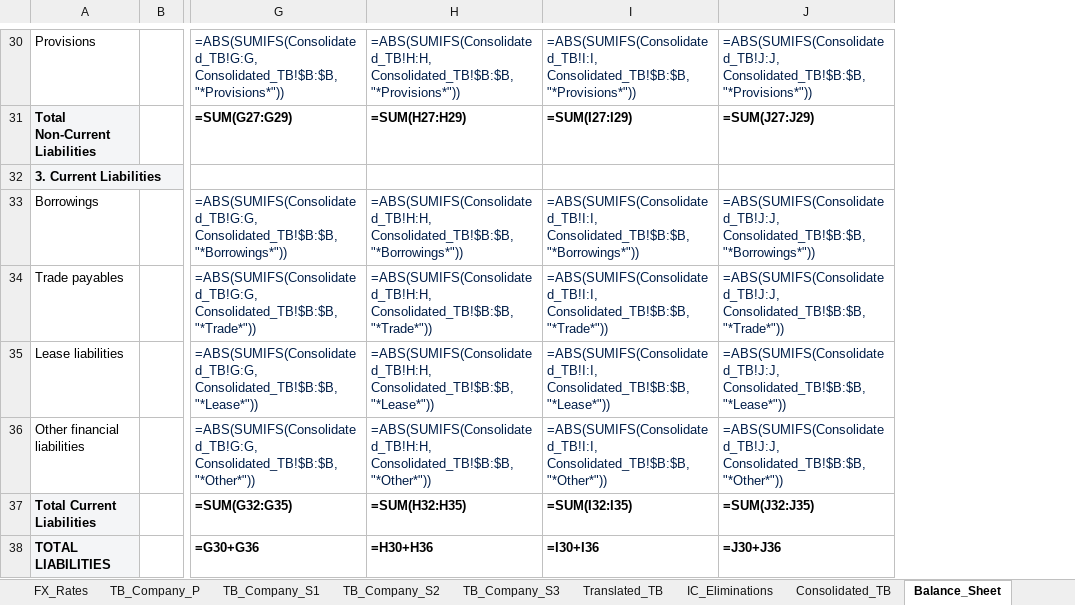
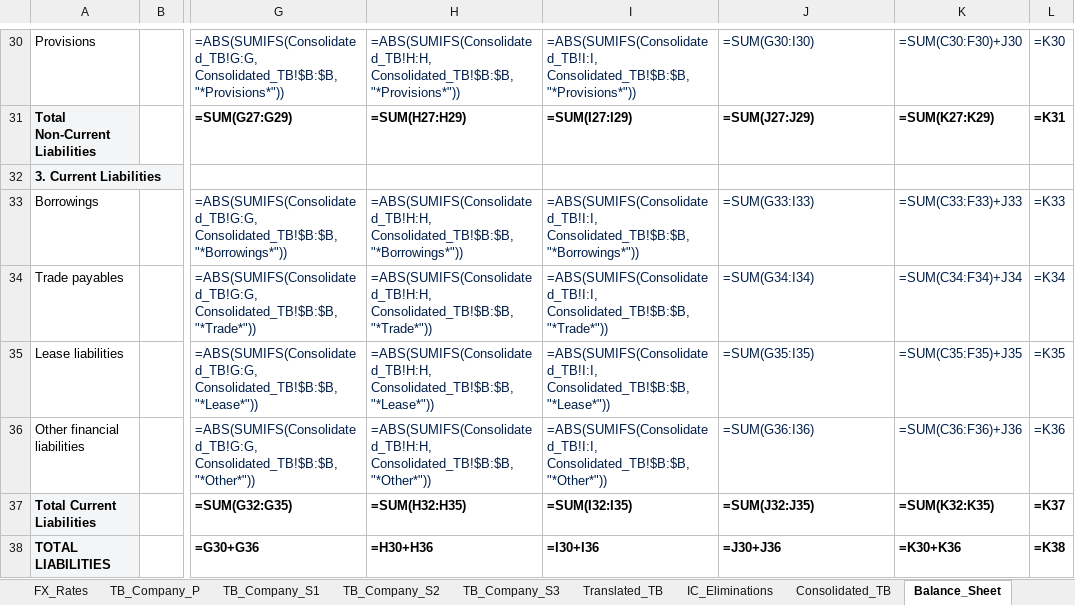
Before and after one commit to ayushyuvraj/FS-Conso, an Excel workbook: outputs/Consolidated_Financial_Statements.xlsx, sheet Balance_Sheet, drawn as a sheet; only a part is shown, gaps mark what is left out; values as stored, in another font and other column widths than the file's, no borders; formulas without a stored value are shown as written; the diff covers the shown part only; the diff names each change by its address in the sheet, - before the commit and + after, or states it on an @@ line.

```diff
--- a/outputs/Consolidated_Financial_Statements.xlsx (sheet Balance_Sheet)
+++ b/outputs/Consolidated_Financial_Statements.xlsx (sheet Balance_Sheet)
+column K, rows 30-38: =SUM(C30:F30)+J30 | =SUM(K27:K29) |  | =SUM(C33:F33)+J33 | =SUM(C34:F34)+J34 | =SUM(C35:F35)+J35 | =SUM(C36:F36)+J36 | =SUM(K32:K35) | =K30+K36
+column L, rows 30-38: =K30 | =K31 |  | =K33 | =K34 | =K35 | =K36 | =K37 | =K38
-J30: =ABS(SUMIFS(Consolidated_TB!J:J, Consolidated_TB!$B:$B, "*Provisions*"))
+J30: =SUM(G30:I30)
-J33: =ABS(SUMIFS(Consolidated_TB!J:J, Consolidated_TB!$B:$B, "*Borrowings*"))
+J33: =SUM(G33:I33)
-J34: =ABS(SUMIFS(Consolidated_TB!J:J, Consolidated_TB!$B:$B, "*Trade*"))
+J34: =SUM(G34:I34)
-J35: =ABS(SUMIFS(Consolidated_TB!J:J, Consolidated_TB!$B:$B, "*Lease*"))
+J35: =SUM(G35:I35)
-J36: =ABS(SUMIFS(Consolidated_TB!J:J, Consolidated_TB!$B:$B, "*Other*"))
+J36: =SUM(G36:I36)
```
Also changed, not shown: 1 added row, 1 removed row and 16 edited cells elsewhere in this sheet, sheet Consolidated_TB, sheet Profit_and_Loss, sheet IC_Eliminations, sheet Entity_Structure, sheet Audit_and_Traceability, sheet Translated_TB, inputs/sample_data/TB_Company_P.xlsx, inputs/sample_data/TB_Company_S1.xlsx, 31 other files.
